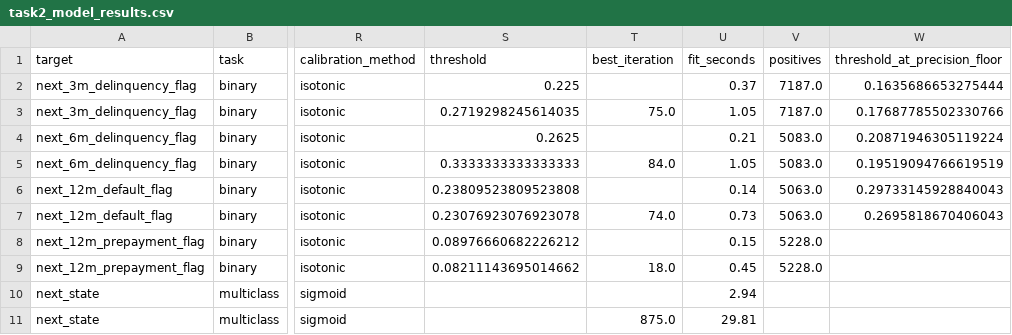
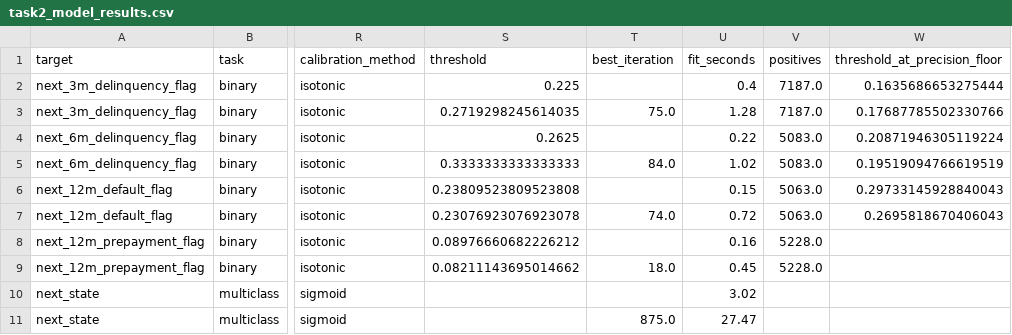
Before and after one commit to H-lamba/Fintech, a CSV file: reports/task2_model_results.csv, drawn as a sheet; only a part is shown, gaps mark what is left out; the diff names each change by its address in the sheet, - before the commit and + after, or states it on an @@ line.

```diff
--- a/reports/task2_model_results.csv
+++ b/reports/task2_model_results.csv
-U2 (fit_seconds): 0.37
+U2 (fit_seconds): 0.4
-U3 (fit_seconds): 1.05
+U3 (fit_seconds): 1.28
-U4 (fit_seconds): 0.21
+U4 (fit_seconds): 0.22
-U5 (fit_seconds): 1.05
+U5 (fit_seconds): 1.02
-U6 (fit_seconds): 0.14
+U6 (fit_seconds): 0.15
-U7 (fit_seconds): 0.73
+U7 (fit_seconds): 0.72
-U8 (fit_seconds): 0.15
+U8 (fit_seconds): 0.16
-U10 (fit_seconds): 2.94
+U10 (fit_seconds): 3.02
-U11 (fit_seconds): 29.81
+U11 (fit_seconds): 27.47
```
Also changed, not shown: reports/copilot/adversarial_probes.csv, reports/copilot/log_summary.csv, 18 other files.
